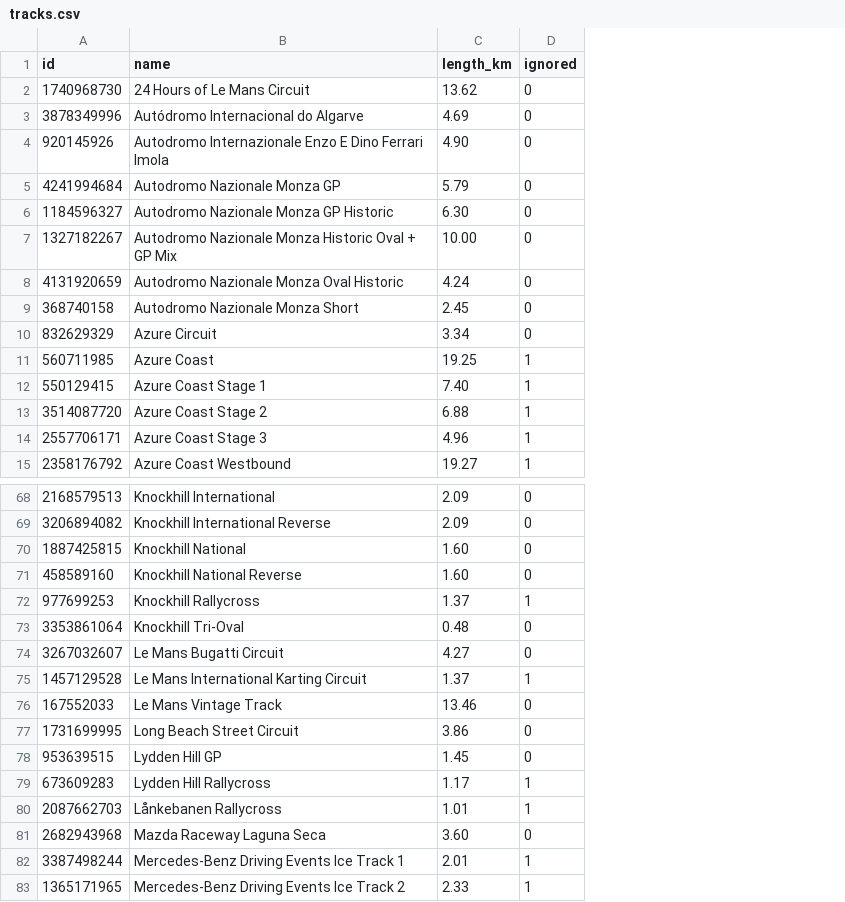
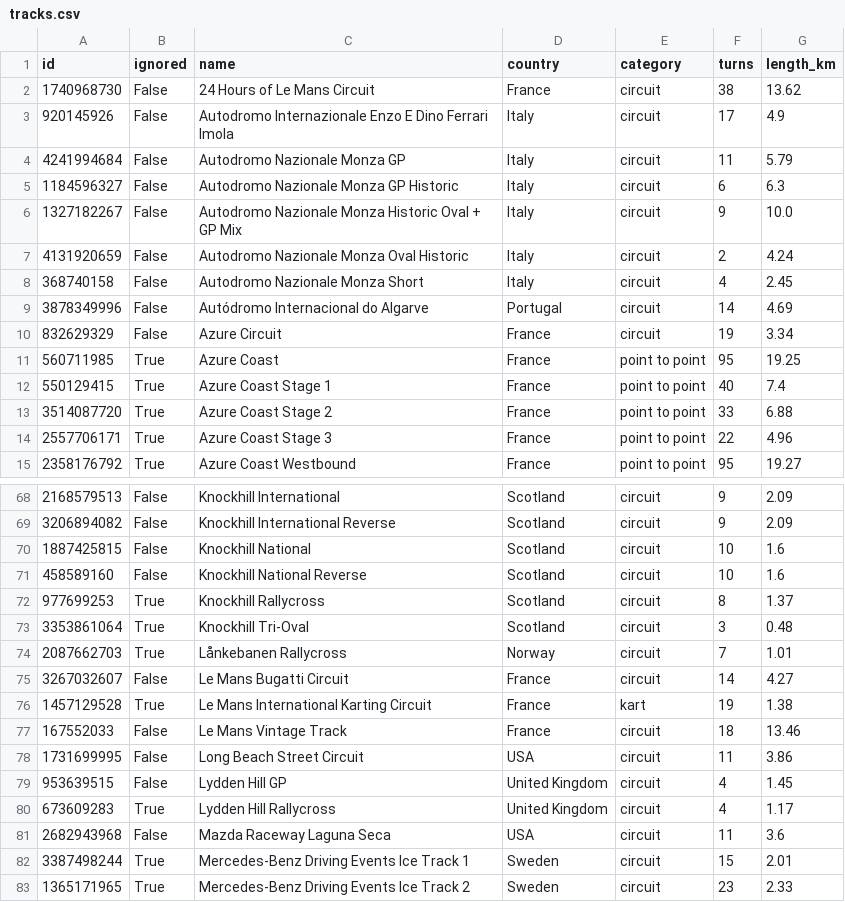
Before and after one commit to Yamsha75/projectcars2_leaderboards, a CSV file: static_data/tracks.csv, drawn as a sheet; only a part is shown, gaps mark what is left out; removed rows and columns are numbered as before the commit, all else as after; the diff covers the shown part only; the diff names each change by its address in the sheet, - before the commit and + after, or states it on an @@ line.

```diff
--- a/static_data/tracks.csv
+++ b/static_data/tracks.csv
+column B (ignored), rows 2-8: all False; rows 10-15: False | True | True | True | True | True; rows 68-73: False | False | False | False | True | True; rows 75-83: False | True | False | False | False | True | False | True | True
+column D (country), rows 2-8: France | Italy | Italy | Italy | Italy | Italy | Italy; rows 10-15: all France; rows 68-73: all Scotland; rows 75-83: France | France | France | USA | United Kingdom | United Kingdom | USA | Sweden | Sweden
+column E (category), rows 2-8: all circuit; rows 10-15: circuit | point to point | point to point | point to point | point to point | point to point; rows 68-73: all circuit; rows 75-83: circuit | kart | circuit | circuit | circuit | circuit | circuit | circuit | circuit
+column F (turns), rows 2-8: 38 | 17 | 11 | 6 | 9 | 2 | 4; rows 10-15: 19 | 95 | 40 | 33 | 22 | 95; rows 68-73: 9 | 9 | 10 | 10 | 8 | 3; rows 75-83: 14 | 19 | 18 | 11 | 4 | 4 | 11 | 15 | 23
-column D (ignored), row 2: 0; rows 4-15: 0 | 0 | 0 | 0 | 0 | 0 | 0 | 1 | 1 | 1 | 1 | 1; rows 68-79: 0 | 0 | 0 | 0 | 1 | 0 | 0 | 1 | 0 | 0 | 0 | 1; rows 81-83: 0 | 1 | 1
-G3 (length_km): 4.90
+G3 (length_km): 4.9
-G5 (length_km): 6.30
+G5 (length_km): 6.3
-G6 (length_km): 10.00
+G6 (length_km): 10.0
@@ row 3 moved to row 9: 3878349996 @@
-G12 (length_km): 7.40
+G12 (length_km): 7.4
-G70:G71 (length_km): 1.60
+G70:G71 (length_km): 1.6
@@ row 80 moved to row 74: 2087662703 @@
-G76 (length_km): 1.37
+G76 (length_km): 1.38
-G81 (length_km): 3.60
+G81 (length_km): 3.6
```
Also changed, not shown: 25 edited cells elsewhere in this file, static_data/vehicle_classes.csv, 5 other files.
